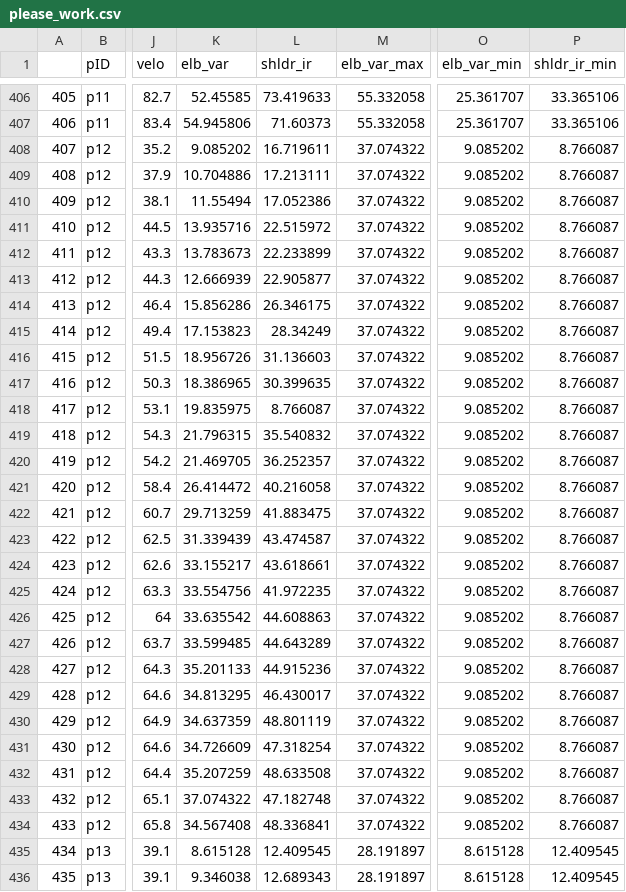
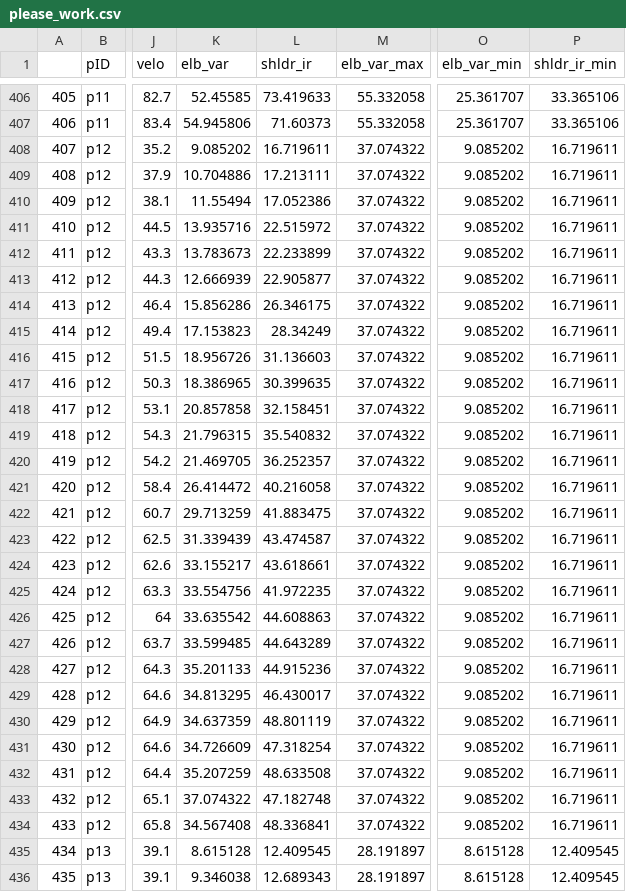
Before and after one commit to kww-22/diss, a CSV file: data/please_work.csv, drawn as a sheet; only a part is shown, gaps mark what is left out; the diff names each change by its address in the sheet, - before the commit and + after, or states it on an @@ line.

Commit message:
Update please_work.csv

```diff
--- a/data/please_work.csv
+++ b/data/please_work.csv
-P408:P434 (shldr_ir_min): 8.766087
+P408:P434 (shldr_ir_min): 16.719611
-K418 (elb_var): 19.835975
+K418 (elb_var): 20.857858
-L418 (shldr_ir): 8.766087
+L418 (shldr_ir): 32.158451
```
